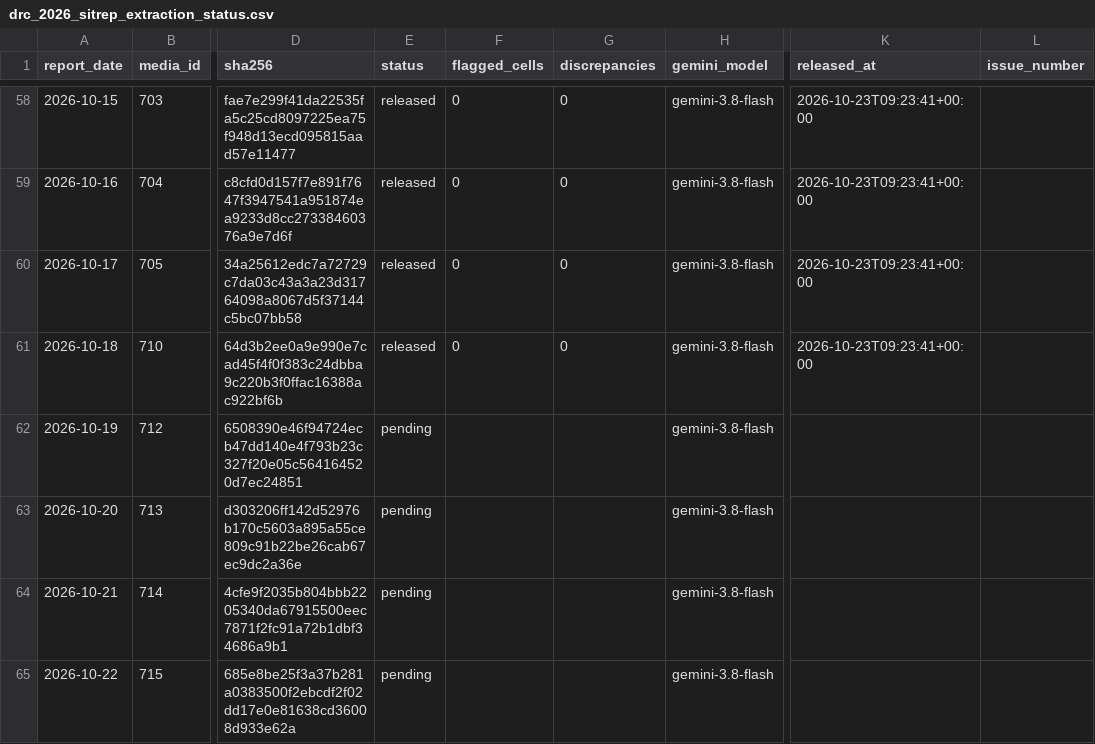
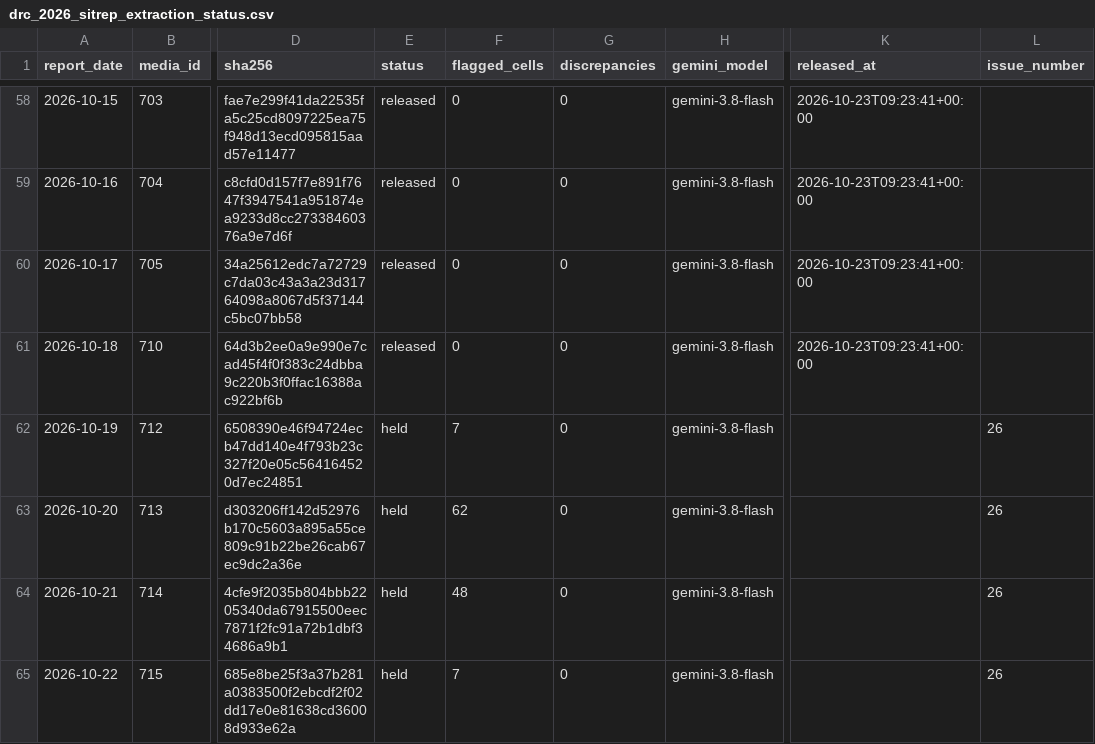
Before and after one commit to ONEcampaign/ebola-2026-outbreak, a CSV file: data/processed/drc_2026_sitrep_extraction_status.csv, drawn as a sheet; only a part is shown, gaps mark what is left out; the diff covers the shown part only; the diff names each change by its address in the sheet, - before the commit and + after, or states it on an @@ line.

```diff
--- a/data/processed/drc_2026_sitrep_extraction_status.csv
+++ b/data/processed/drc_2026_sitrep_extraction_status.csv
-E62:E65 (status): pending
+E62:E65 (status): held
-F62 (flagged_cells): (empty)
+F62 (flagged_cells): 7
-G62:G65 (discrepancies): (empty)
+G62:G65 (discrepancies): 0
-L62:L65 (issue_number): (empty)
+L62:L65 (issue_number): 26
-F63 (flagged_cells): (empty)
+F63 (flagged_cells): 62
-F64 (flagged_cells): (empty)
+F64 (flagged_cells): 48
-F65 (flagged_cells): (empty)
+F65 (flagged_cells): 7
```
Also changed, not shown: 32 edited cells elsewhere in this file, data/processed/drc_2026_sitrep_headline.csv, 9 other files.
